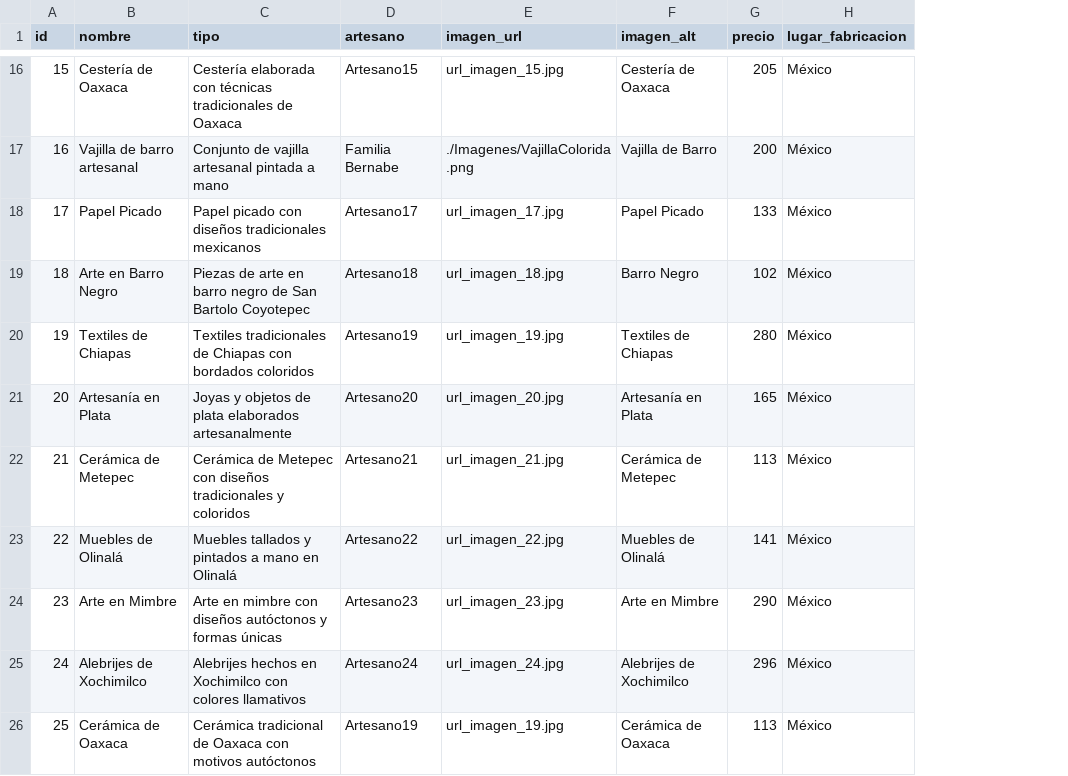
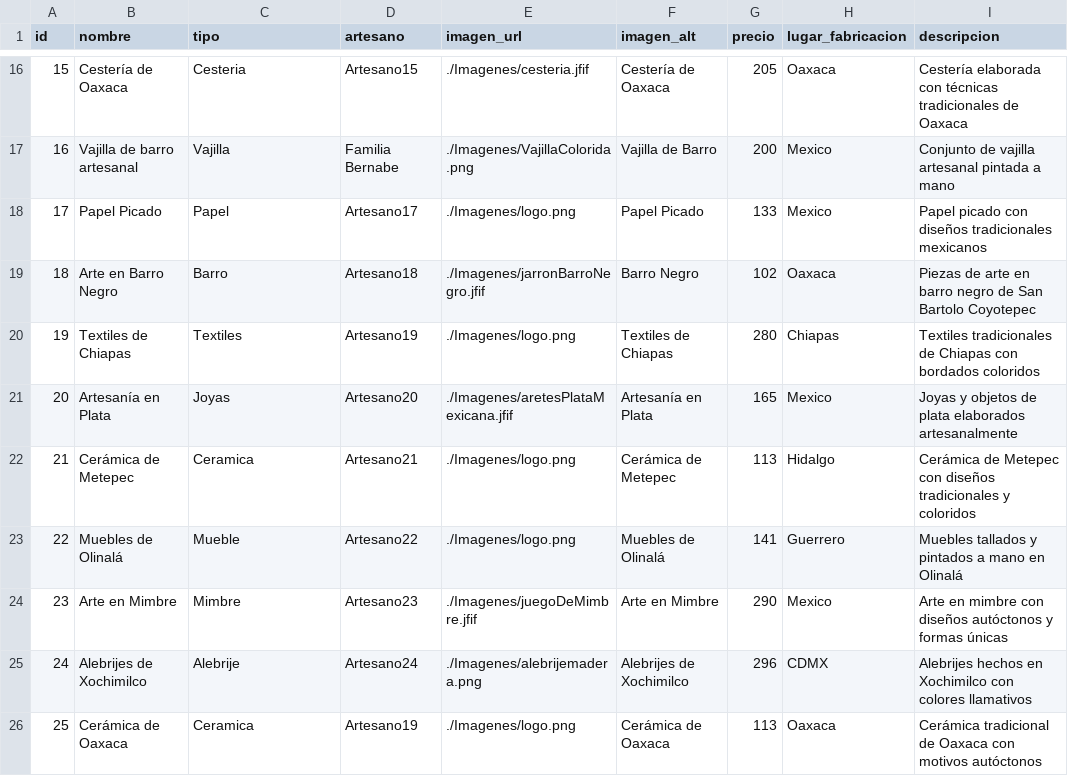
Before and after one commit to Dafneesanch23/herencia-mexicarties-frontend, a CSV file: Tienda/tiendaArtesanias/JS/productos.csv, drawn as a sheet; only a part is shown, gaps mark what is left out; the diff covers the shown part only; the diff names each change by its address in the sheet, - before the commit and + after, or states it on an @@ line.

```diff
--- a/Tienda/tiendaArtesanias/JS/productos.csv
+++ b/Tienda/tiendaArtesanias/JS/productos.csv
+column I (descripcion), rows 16-26: Cestería elaborada con técnicas tradicionales de Oaxaca | Conjunto de vajilla artesanal pintada a mano | Papel picado con diseños tradicionales mexicanos | Piezas de arte en barro negro de San Bartolo Coyotepec | Textiles tradicionales de Chiapas con bordados coloridos | Joyas y objetos de plata elaborados artesanalmente | Cerámica de Metepec con diseños tradicionales y coloridos | Muebles tallados y pintados a mano en Olinalá | Arte en mimbre con diseños autóctonos y formas únicas | Alebrijes hechos en Xochimilco con colores llamativos | Cerámica tradicional de Oaxaca con motivos autóctonos
-C16 (tipo): Cestería elaborada con técnicas tradicionales de Oaxaca
+C16 (tipo): Cesteria
-E16 (imagen_url): url_imagen_15.jpg
+E16 (imagen_url): ./Imagenes/cesteria.jfif
-H16 (lugar_fabricacion): México
+H16 (lugar_fabricacion): Oaxaca
-C17 (tipo): Conjunto de vajilla artesanal pintada a mano
+C17 (tipo): Vajilla
-H17:H18 (lugar_fabricacion): México
+H17:H18 (lugar_fabricacion): Mexico
-C18 (tipo): Papel picado con diseños tradicionales mexicanos
+C18 (tipo): Papel
-E18 (imagen_url): url_imagen_17.jpg
+E18 (imagen_url): ./Imagenes/logo.png
-C19 (tipo): Piezas de arte en barro negro de San Bartolo Coyotepec
+C19 (tipo): Barro
-E19 (imagen_url): url_imagen_18.jpg
+E19 (imagen_url): ./Imagenes/jarronBarroNegro.jfif
-H19 (lugar_fabricacion): México
+H19 (lugar_fabricacion): Oaxaca
-C20 (tipo): Textiles tradicionales de Chiapas con bordados coloridos
+C20 (tipo): Textiles
-E20 (imagen_url): url_imagen_19.jpg
+E20 (imagen_url): ./Imagenes/logo.png
-H20 (lugar_fabricacion): México
+H20 (lugar_fabricacion): Chiapas
-C21 (tipo): Joyas y objetos de plata elaborados artesanalmente
+C21 (tipo): Joyas
-E21 (imagen_url): url_imagen_20.jpg
+E21 (imagen_url): ./Imagenes/aretesPlataMexicana.jfif
-H21 (lugar_fabricacion): México
+H21 (lugar_fabricacion): Mexico
-C22 (tipo): Cerámica de Metepec con diseños tradicionales y coloridos
+C22 (tipo): Ceramica
-E22 (imagen_url): url_imagen_21.jpg
+E22 (imagen_url): ./Imagenes/logo.png
-H22 (lugar_fabricacion): México
+H22 (lugar_fabricacion): Hidalgo
-C23 (tipo): Muebles tallados y pintados a mano en Olinalá
+C23 (tipo): Mueble
-E23 (imagen_url): url_imagen_22.jpg
+E23 (imagen_url): ./Imagenes/logo.png
-H23 (lugar_fabricacion): México
+H23 (lugar_fabricacion): Guerrero
-C24 (tipo): Arte en mimbre con diseños autóctonos y formas únicas
+C24 (tipo): Mimbre
-E24 (imagen_url): url_imagen_23.jpg
+E24 (imagen_url): ./Imagenes/juegoDeMimbre.jfif
-H24 (lugar_fabricacion): México
+H24 (lugar_fabricacion): Mexico
-C25 (tipo): Alebrijes hechos en Xochimilco con colores llamativos
+C25 (tipo): Alebrije
-E25 (imagen_url): url_imagen_24.jpg
+E25 (imagen_url): ./Imagenes/alebrijemadera.png
-H25 (lugar_fabricacion): México
+H25 (lugar_fabricacion): CDMX
-C26 (tipo): Cerámica tradicional de Oaxaca con motivos autóctonos
+C26 (tipo): Ceramica
-E26 (imagen_url): url_imagen_19.jpg
+E26 (imagen_url): ./Imagenes/logo.png
-H26 (lugar_fabricacion): México
+H26 (lugar_fabricacion): Oaxaca
```
Also changed, not shown: 39 edited cells elsewhere in this file.
